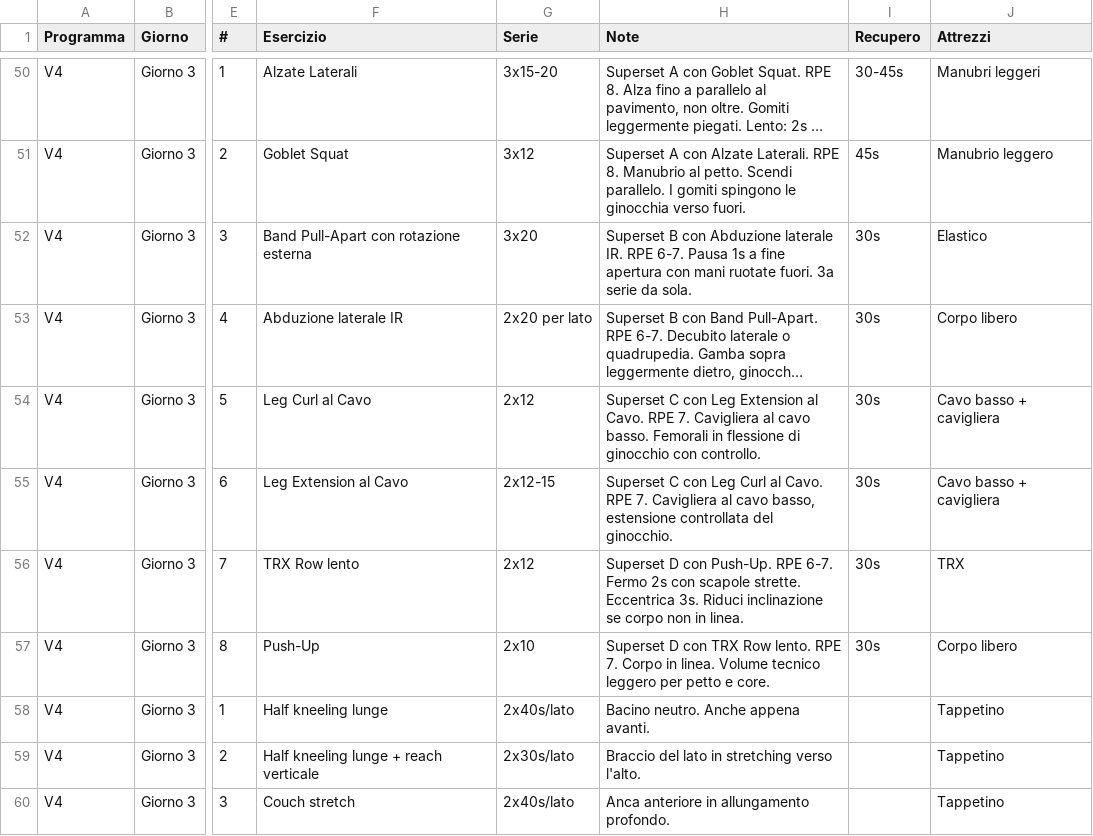
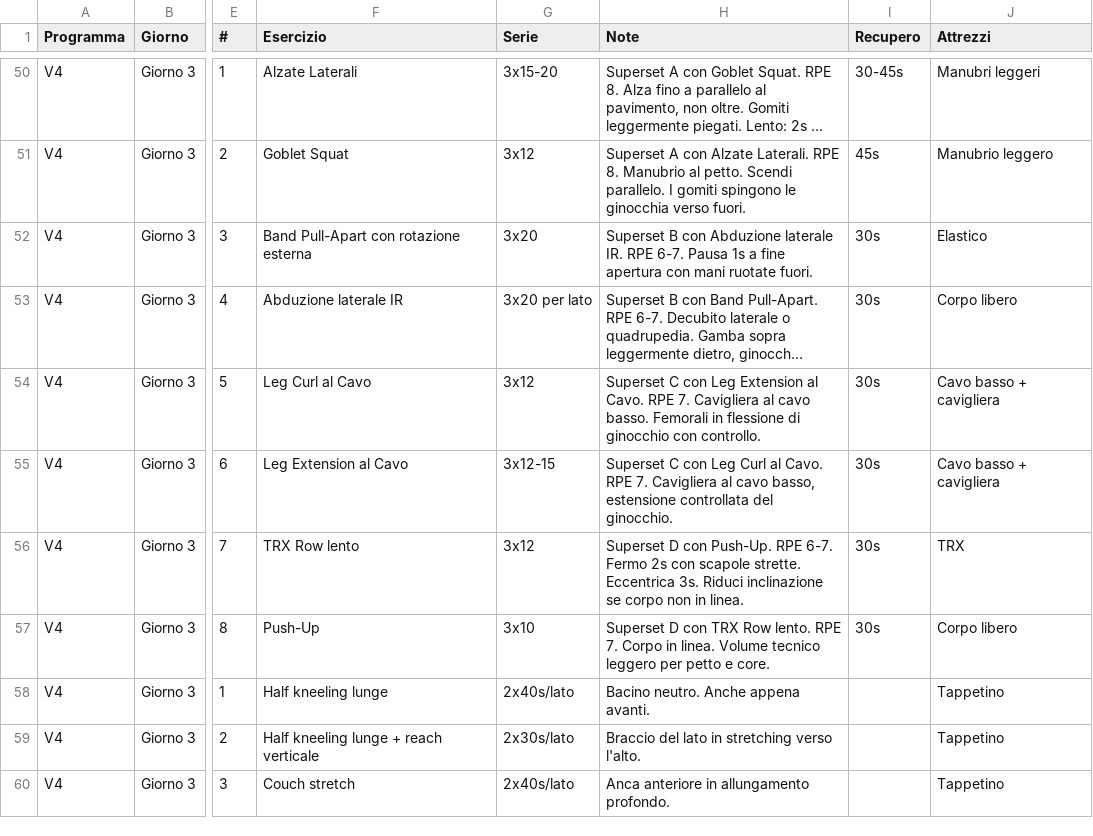
Before and after one commit to silviamusica/workout, a CSV file: docs/agent/workout_plan_v4.csv, drawn as a sheet; only a part is shown, gaps mark what is left out; long unchanged cells end in …; the diff names each change by its address in the sheet, - before the commit and + after, or states it on an @@ line.

Commit message:
Porta G3 a 3 serie e aggiorna file agente

```diff
--- a/docs/agent/workout_plan_v4.csv
+++ b/docs/agent/workout_plan_v4.csv
-H52 (Note): …ruotate fuori. 3a serie da sola.
+H52 (Note): …ruotate fuori.
-G53 (Serie): 2x20 per lato
+G53 (Serie): 3x20 per lato
-G54 (Serie): 2x12
+G54 (Serie): 3x12
-G55 (Serie): 2x12-15
+G55 (Serie): 3x12-15
-G56 (Serie): 2x12
+G56 (Serie): 3x12
-G57 (Serie): 2x10
+G57 (Serie): 3x10
```
Also changed, not shown: 6 other files.
